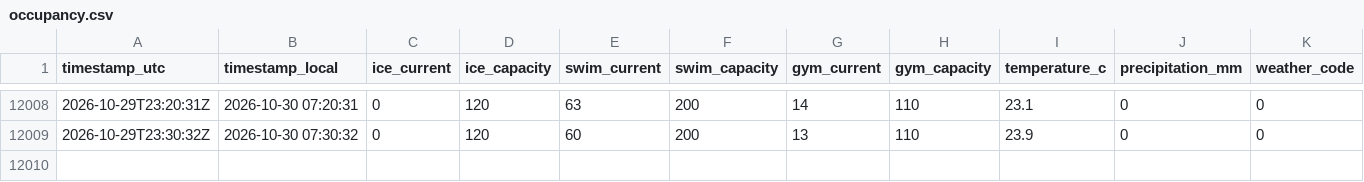
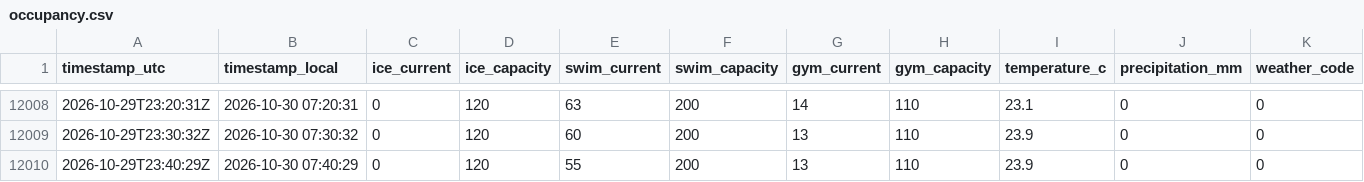
Before and after one commit to fresnarus/Pool-Monitor, a CSV file: data/occupancy.csv, drawn as a sheet; only a part is shown, gaps mark what is left out; rows hold the shown columns only; the diff names each change by its address in the sheet, - before the commit and + after, or states it on an @@ line.

Commit message:
data: sample 2026-10-29T23:40:29Z

```diff
--- a/data/occupancy.csv
+++ b/data/occupancy.csv
+row 12010: 2026-10-29T23:40:29Z | 2026-10-30 07:40:29 | 0 | 120 | 55 | 200 | 13 | 110 | 23.9 | 0 | 0
```
